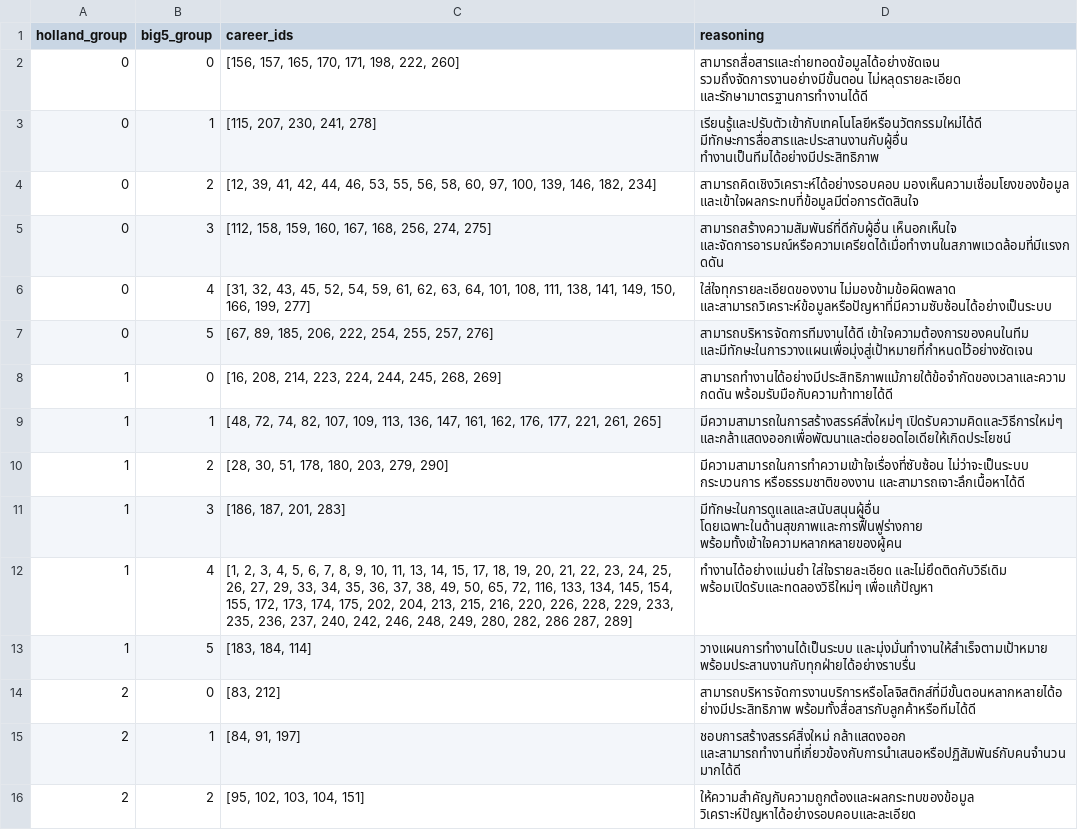
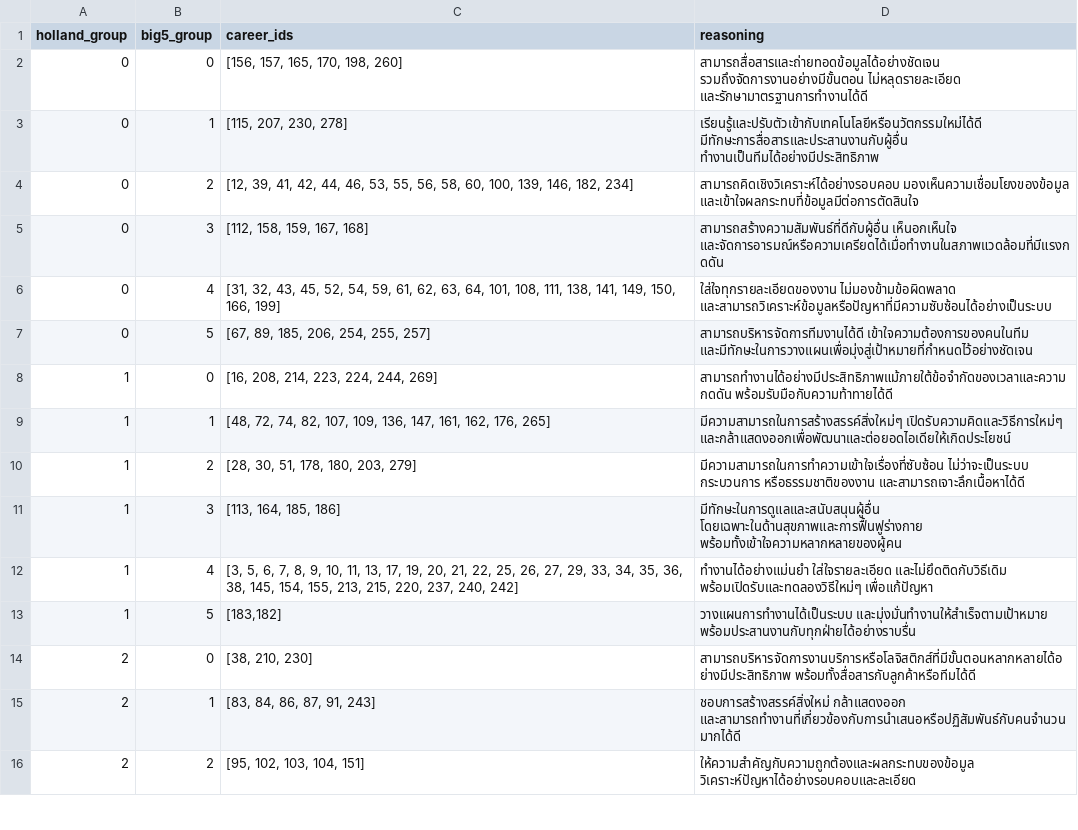
Before and after one commit to hammer-pp/Career-path-guidance-web-application, a CSV file: visioncareer-backend/holland_big5_to_career_mapping_final.csv, drawn as a sheet; only a part is shown; the diff covers the shown part only.

Commit message:
Update mapping

```diff
--- a/visioncareer-backend/holland_big5_to_career_mapping_final.csv
+++ b/visioncareer-backend/holland_big5_to_career_mapping_final.csv
@@ -1,16 +1,16 @@
 holland_group,big5_group,career_ids,reasoning
-0,0,"[156, 157, 165, 170, 171, 198, 222, 260]",สามารถสื่อสารและถ่ายทอดข้อมูลได้อย่างชัดเจน รวมถึงจัดการงานอย่างมีขั้นตอน ไม่หลุดรายละเอียด และรักษามาตรฐานการทำงานได้ดี
-0,1,"[115, 207, 230, 241, 278]", เรียนรู้และปรับตัวเข้ากับเทคโนโลยีหรือนวัตกรรมใหม่ได้ดี มีทักษะการสื่อสารและประสานงานกับผู้อื่น ทำงานเป็นทีมได้อย่างมีประสิทธิภาพ
-0,2,"[12, 39, 41, 42, 44, 46, 53, 55, 56, 58, 60, 97, 100, 139, 146, 182, 234]", สามารถคิดเชิงวิเคราะห์ได้อย่างรอบคอบ มองเห็นความเชื่อมโยงของข้อมูล และเข้าใจผลกระทบที่ข้อมูลมีต่อการตัดสินใจ
-0,3,"[112, 158, 159, 160, 167, 168, 256, 274, 275]", สามารถสร้างความสัมพันธ์ที่ดีกับผู้อื่น เห็นอกเห็นใจ และจัดการอารมณ์หรือความเครียดได้เมื่อทำงานในสภาพแวดล้อมที่มีแรงกดดัน
-0,4,"[31, 32, 43, 45, 52, 54, 59, 61, 62, 63, 64, 101, 108, 111, 138, 141, 149, 150, 166, 199, 277]", ใส่ใจทุกรายละเอียดของงาน ไม่มองข้ามข้อผิดพลาด และสามารถวิเคราะห์ข้อมูลหรือปัญหาที่มีความซับซ้อนได้อย่างเป็นระบบ
-0,5,"[67, 89, 185, 206, 222, 254, 255, 257, 276]",สามารถบริหารจัดการทีมงานได้ดี เข้าใจความต้องการของคนในทีม และมีทักษะในการวางแผนเพื่อมุ่งสู่เป้าหมายที่กำหนดไว้อย่างชัดเจน
-1,0,"[16, 208, 214, 223, 224, 244, 245, 268, 269]", สามารถทำงานได้อย่างมีประสิทธิภาพแม้ภายใต้ข้อจำกัดของเวลาและความกดดัน พร้อมรับมือกับความท้าทายได้ดี
-1,1,"[48, 72, 74, 82, 107, 109, 113, 136, 147, 161, 162, 176, 177, 221, 261, 265]", มีความสามารถในการสร้างสรรค์สิ่งใหม่ๆ เปิดรับความคิดและวิธีการใหม่ๆ และกล้าแสดงออกเพื่อพัฒนาและต่อยอดไอเดียให้เกิดประโยชน์
-1,2,"[28, 30, 51, 178, 180, 203, 279, 290]", มีความสามารถในการทำความเข้าใจเรื่องที่ซับซ้อน ไม่ว่าจะเป็นระบบ กระบวนการ หรือธรรมชาติของงาน และสามารถเจาะลึกเนื้อหาได้ดี
-1,3,"[186, 187, 201, 283]", มีทักษะในการดูแลและสนับสนุนผู้อื่น โดยเฉพาะในด้านสุขภาพและการฟื้นฟูร่างกาย พร้อมทั้งเข้าใจความหลากหลายของผู้คน
-1,4,"[1, 2, 3, 4, 5, 6, 7, 8, 9, 10, 11, 13, 14, 15, 17, 18, 19, 20, 21, 22, 23, 24, 25, 26, 27, 29, 33, 34, 35, 36, 37, 38, 49, 50, 65, 72, 116, 133, 134, 145, 154, 155, 172, 173, 174, 175, 202, 204, 213, 215, 216, 220, 226, 228, 229, 233, 235, 236, 237, 240, 242, 246, 248, 249, 280, 282, 286 287, 289]", ทำงานได้อย่างแม่นยำ ใส่ใจรายละเอียด และไม่ยึดติดกับวิธีเดิม พร้อมเปิดรับและทดลองวิธีใหม่ๆ เพื่อแก้ปัญหา
-1,5,"[183, 184, 114]", วางแผนการทำงานได้เป็นระบบ และมุ่งมั่นทำงานให้สำเร็จตามเป้าหมาย พร้อมประสานงานกับทุกฝ่ายได้อย่างราบรื่น
-2,0,"[83, 212]", สามารถบริหารจัดการงานบริการหรือโลจิสติกส์ที่มีขั้นตอนหลากหลายได้อย่างมีประสิทธิภาพ พร้อมทั้งสื่อสารกับลูกค้าหรือทีมได้ดี
-2,1,"[84, 91, 197]", ชอบการสร้างสรรค์สิ่งใหม่ กล้าแสดงออก และสามารถทำงานที่เกี่ยวข้องกับการนำเสนอหรือปฏิสัมพันธ์กับคนจำนวนมากได้ดี
+0,0,"[156, 157, 165, 170, 198, 260]",สามารถสื่อสารและถ่ายทอดข้อมูลได้อย่างชัดเจน รวมถึงจัดการงานอย่างมีขั้นตอน ไม่หลุดรายละเอียด และรักษามาตรฐานการทำงานได้ดี
+0,1,"[115, 207, 230, 278]", เรียนรู้และปรับตัวเข้ากับเทคโนโลยีหรือนวัตกรรมใหม่ได้ดี มีทักษะการสื่อสารและประสานงานกับผู้อื่น ทำงานเป็นทีมได้อย่างมีประสิทธิภาพ
+0,2,"[12, 39, 41, 42, 44, 46, 53, 55, 56, 58, 60, 100, 139, 146, 182, 234]", สามารถคิดเชิงวิเคราะห์ได้อย่างรอบคอบ มองเห็นความเชื่อมโยงของข้อมูล และเข้าใจผลกระทบที่ข้อมูลมีต่อการตัดสินใจ
+0,3,"[112, 158, 159, 167, 168]", สามารถสร้างความสัมพันธ์ที่ดีกับผู้อื่น เห็นอกเห็นใจ และจัดการอารมณ์หรือความเครียดได้เมื่อทำงานในสภาพแวดล้อมที่มีแรงกดดัน
+0,4,"[31, 32, 43, 45, 52, 54, 59, 61, 62, 63, 64, 101, 108, 111, 138, 141, 149, 150, 166, 199]", ใส่ใจทุกรายละเอียดของงาน ไม่มองข้ามข้อผิดพลาด และสามารถวิเคราะห์ข้อมูลหรือปัญหาที่มีความซับซ้อนได้อย่างเป็นระบบ
+0,5,"[67, 89, 185, 206, 254, 255, 257]",สามารถบริหารจัดการทีมงานได้ดี เข้าใจความต้องการของคนในทีม และมีทักษะในการวางแผนเพื่อมุ่งสู่เป้าหมายที่กำหนดไว้อย่างชัดเจน
+1,0,"[16, 208, 214, 223, 224, 244, 269]", สามารถทำงานได้อย่างมีประสิทธิภาพแม้ภายใต้ข้อจำกัดของเวลาและความกดดัน พร้อมรับมือกับความท้าทายได้ดี
+1,1,"[48, 72, 74, 82, 107, 109, 136, 147, 161, 162, 176, 265]", มีความสามารถในการสร้างสรรค์สิ่งใหม่ๆ เปิดรับความคิดและวิธีการใหม่ๆ และกล้าแสดงออกเพื่อพัฒนาและต่อยอดไอเดียให้เกิดประโยชน์
+1,2,"[28, 30, 51, 178, 180, 203, 279]", มีความสามารถในการทำความเข้าใจเรื่องที่ซับซ้อน ไม่ว่าจะเป็นระบบ กระบวนการ หรือธรรมชาติของงาน และสามารถเจาะลึกเนื้อหาได้ดี
+1,3,"[113, 164, 185, 186]", มีทักษะในการดูแลและสนับสนุนผู้อื่น โดยเฉพาะในด้านสุขภาพและการฟื้นฟูร่างกาย พร้อมทั้งเข้าใจความหลากหลายของผู้คน
+1,4,"[3, 5, 6, 7, 8, 9, 10, 11, 13, 17, 19, 20, 21, 22, 25, 26, 27, 29, 33, 34, 35, 36, 38, 145, 154, 155, 213, 215, 220, 237, 240, 242]", ทำงานได้อย่างแม่นยำ ใส่ใจรายละเอียด และไม่ยึดติดกับวิธีเดิม พร้อมเปิดรับและทดลองวิธีใหม่ๆ เพื่อแก้ปัญหา
+1,5,"[183,182]", วางแผนการทำงานได้เป็นระบบ และมุ่งมั่นทำงานให้สำเร็จตามเป้าหมาย พร้อมประสานงานกับทุกฝ่ายได้อย่างราบรื่น
+2,0,"[38, 210, 230]", สามารถบริหารจัดการงานบริการหรือโลจิสติกส์ที่มีขั้นตอนหลากหลายได้อย่างมีประสิทธิภาพ พร้อมทั้งสื่อสารกับลูกค้าหรือทีมได้ดี
+2,1,"[83, 84, 86, 87, 91, 243]", ชอบการสร้างสรรค์สิ่งใหม่ กล้าแสดงออก และสามารถทำงานที่เกี่ยวข้องกับการนำเสนอหรือปฏิสัมพันธ์กับคนจำนวนมากได้ดี
 2,2,"[95, 102, 103, 104, 151]", ให้ความสำคัญกับความถูกต้องและผลกระทบของข้อมูล วิเคราะห์ปัญหาได้อย่างรอบคอบและละเอียด
```
Also changed, not shown: 18 edited cells elsewhere in this file.
